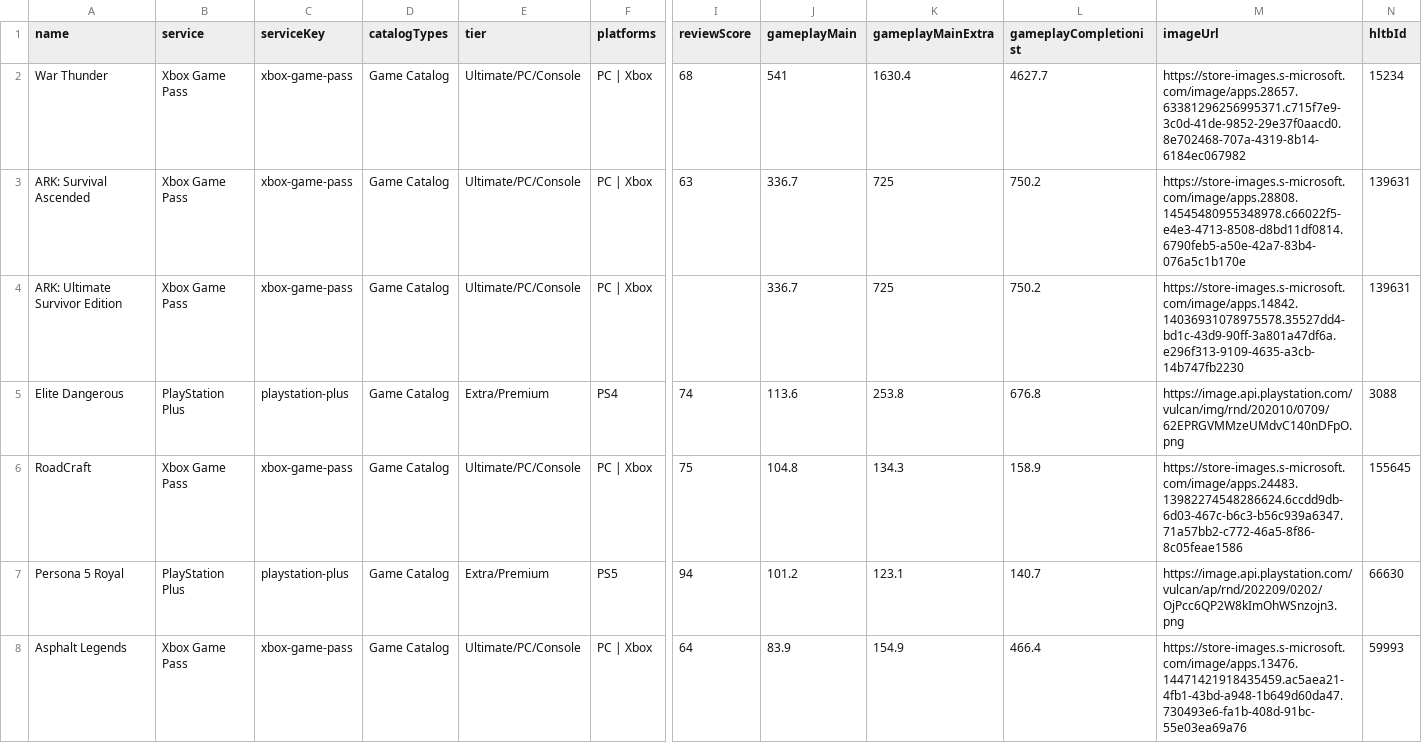
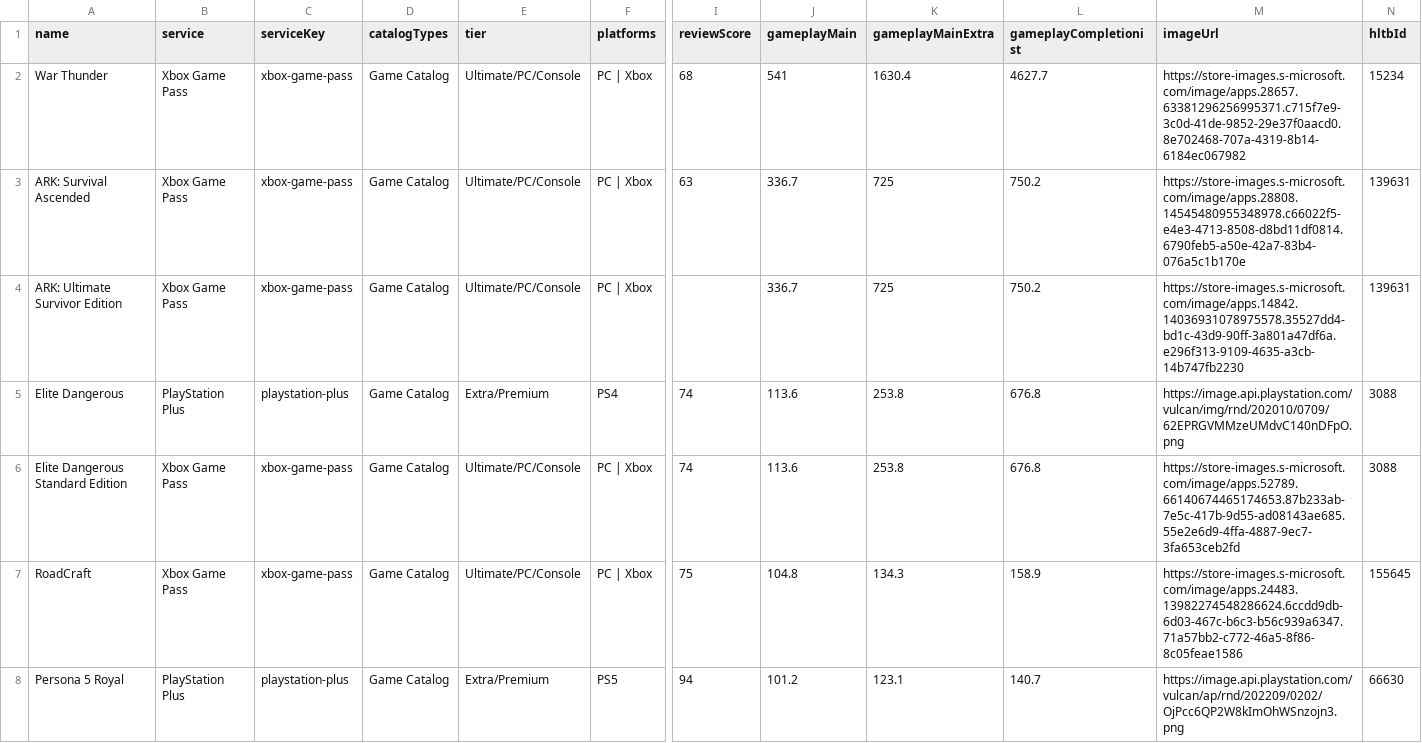
Before and after one commit to Xatpy/HowLongToBeatGamePass, a CSV file: data/list.csv, drawn as a sheet; only a part is shown, gaps mark what is left out; the shorter side is filled out with more unchanged rows; rows hold the shown columns only; the diff covers the shown part only; the diff names each change by its address in the sheet, - before the commit and + after, or states it on an @@ line.

```diff
--- a/data/list.csv
+++ b/data/list.csv
+row 6: Elite Dangerous Standard Edition | Xbox Game Pass | xbox-game-pass | Game Catalog | Ultimate/PC/Console | PC | Xbox | 74 | 113.6 | 253.8 | 676.8 | https://store-images.s-microsoft.com/image/apps.52789.66140674465174653.87b233ab-7e5c-417b-9d55-ad08143ae685.55e2e6d9-4ffa-4887-9ec7-3fa653ceb2fd | 3088
```
Also changed, not shown: 28 edited cells elsewhere in this file, 3 other files.
